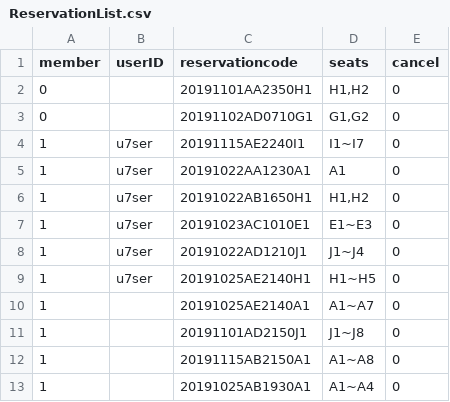
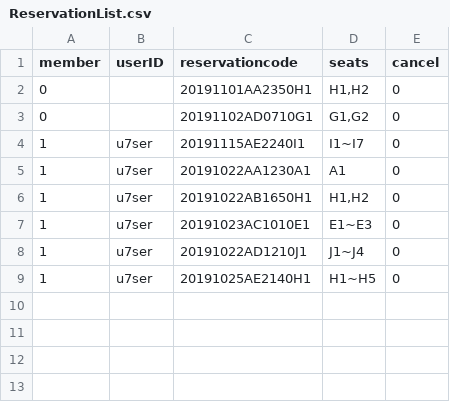
Before and after one commit to leejaeseung/Tickecter, a CSV file: ReservationList.csv, drawn as a sheet; the diff names each change by its address in the sheet, - before the commit and + after, or states it on an @@ line.

Commit message:
파일 매니저 파일 4개 검증 코드 1차 완성., ReservationList의 형식에 맞지않는 행 제거

```diff
--- a/ReservationList.csv
+++ b/ReservationList.csv
-row 10: 1 |  | 20191025AE2140A1 | A1~A7 | 0
-row 11: 1 |  | 20191101AD2150J1 | J1~J8 | 0
-row 12: 1 |  | 20191115AB2150A1 | A1~A8 | 0
-row 13: 1 |  | 20191025AB1930A1 | A1~A4 | 0
```
Also changed, not shown: 1 other file.
